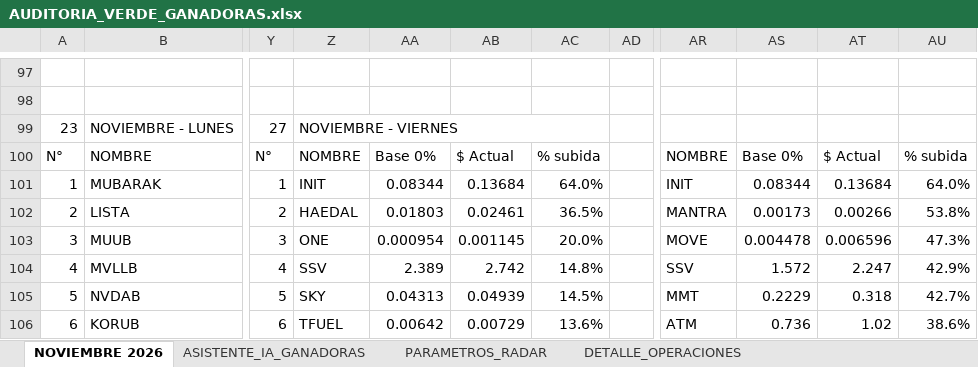
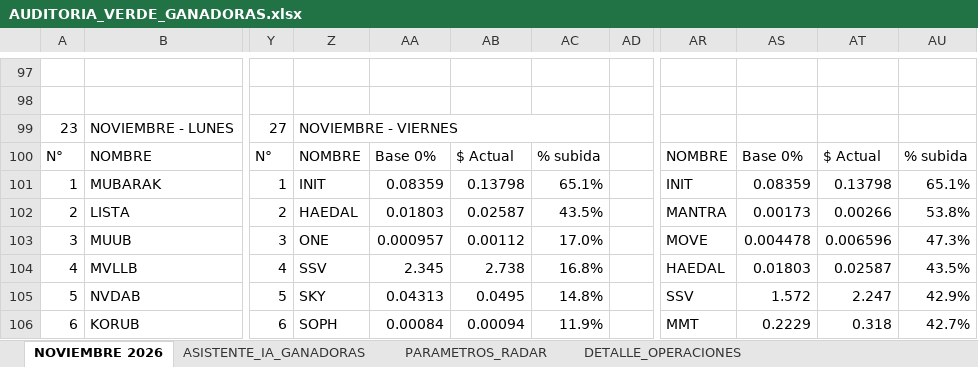
Before and after one commit to kjanoto-coder/panel-cripto, an Excel workbook: AUDITORIA_VERDE_GANADORAS.xlsx, sheet NOVIEMBRE 2026, drawn as a sheet; only a part is shown, gaps mark what is left out; values as stored, in another font and other column widths than the file's, no cell formats; the diff covers the shown part only; the diff names each change by its address in the sheet, - before the commit and + after, or states it on an @@ line.

```diff
--- a/AUDITORIA_VERDE_GANADORAS.xlsx (sheet NOVIEMBRE 2026)
+++ b/AUDITORIA_VERDE_GANADORAS.xlsx (sheet NOVIEMBRE 2026)
-AA101: 0.08344
+AA101: 0.08359
-AB101: 0.13684
+AB101: 0.13798
-AC101: 64.0%
+AC101: 65.1%
-AS101: 0.08344
+AS101: 0.08359
-AT101: 0.13684
+AT101: 0.13798
-AU101: 64.0%
+AU101: 65.1%
-AB102: 0.02461
+AB102: 0.02587
-AC102: 36.5%
+AC102: 43.5%
-AA103: 0.000954
+AA103: 0.000957
-AB103: 0.001145
+AB103: 0.00112
-AC103: 20.0%
+AC103: 17.0%
-AA104: 2.389
+AA104: 2.345
-AB104: 2.742
+AB104: 2.738
-AC104: 14.8%
+AC104: 16.8%
-AR104: SSV
+AR104: HAEDAL
-AS104: 1.572
+AS104: 0.01803
-AT104: 2.247
+AT104: 0.02587
-AU104: 42.9%
+AU104: 43.5%
-AB105: 0.04939
+AB105: 0.0495
-AC105: 14.5%
+AC105: 14.8%
-AR105: MMT
+AR105: SSV
-AS105: 0.2229
+AS105: 1.572
-AT105: 0.318
+AT105: 2.247
-AU105: 42.7%
+AU105: 42.9%
-Z106: TFUEL
+Z106: SOPH
-AA106: 0.00642
+AA106: 0.00084
-AB106: 0.00729
+AB106: 0.00094
-AC106: 13.6%
+AC106: 11.9%
-AR106: ATM
+AR106: MMT
-AS106: 0.736
+AS106: 0.2229
-AT106: 1.02
+AT106: 0.318
-AU106: 38.6%
+AU106: 42.7%
```
Also changed, not shown: 69 edited cells elsewhere in this sheet, sheet DETALLE_OPERACIONES, sheet ASISTENTE_IA_GANADORAS, sheet PARAMETROS_RADAR, cell formats, 2 other files.
